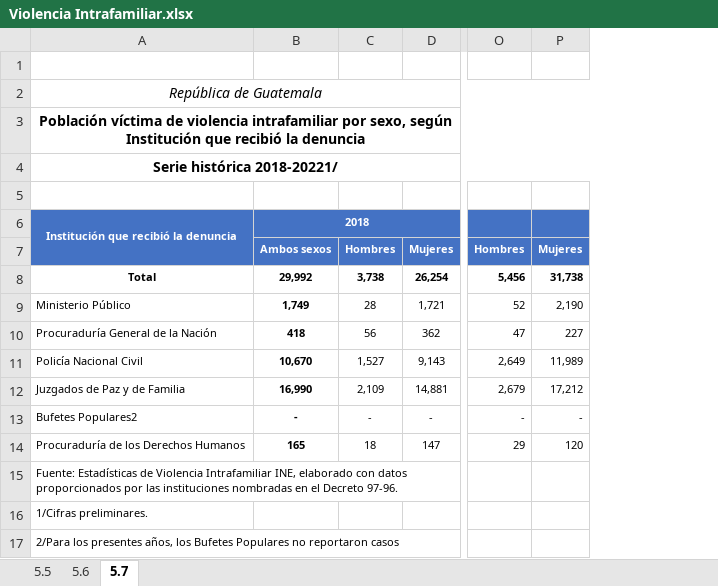
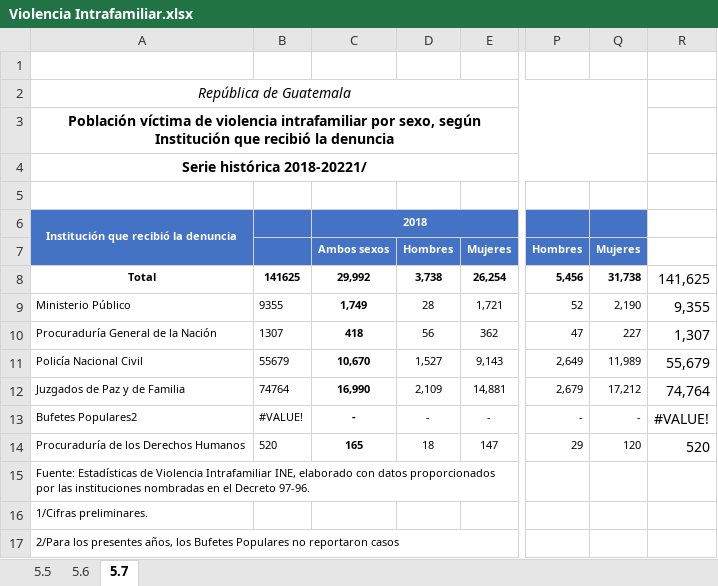
Before and after one commit to UnidadGeneroINE/CompendioGenero2023, an Excel workbook: Codigo/Bases/datos_administrativos/Indicadores_de_Género/VIOLENCIA/Violencia Intrafamiliar/Violencia Intrafamiliar.xlsx, sheet 5.7, drawn as a sheet; only a part is shown, gaps mark what is left out; values as stored, in another font and other column widths than the file's, no borders; the diff names each change by its address in the sheet, - before the commit and + after, or states it on an @@ line.

Commit message:
cap 5 casi
faltan 1 indicador y revisar tres descripciones

```diff
--- a/Codigo/Bases/datos_administrativos/Indicadores_de_Género/VIOLENCIA/Violencia Intrafamiliar/Violencia Intrafamiliar.xlsx (sheet 5.7)
+++ b/Codigo/Bases/datos_administrativos/Indicadores_de_Género/VIOLENCIA/Violencia Intrafamiliar/Violencia Intrafamiliar.xlsx (sheet 5.7)
+column B, rows 8-14: 141625 | 9355 | 1307 | 55679 | 74764 | #VALUE! | 520
+column R, rows 8-14: 141,625 | 9,355 | 1,307 | 55,679 | 74,764 | #VALUE! | 520
```
Also changed, not shown: Codigo/Bases/datos_administrativos/Indicadores_de_Género/VIOLENCIA/DATOS_VCM_2022.xlsx, Codigo/Bases/datos_administrativos/Indicadores_de_Género/VIOLENCIA/DATOS_VIF_2022.xlsx, 39 other files.
